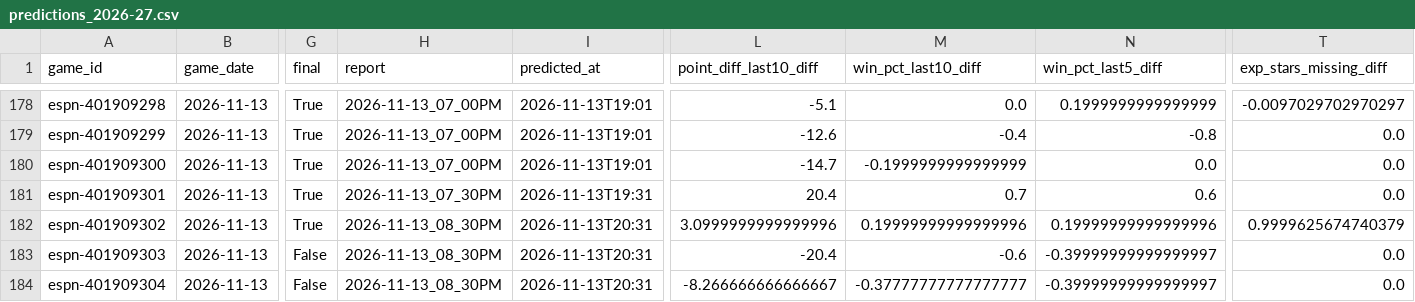
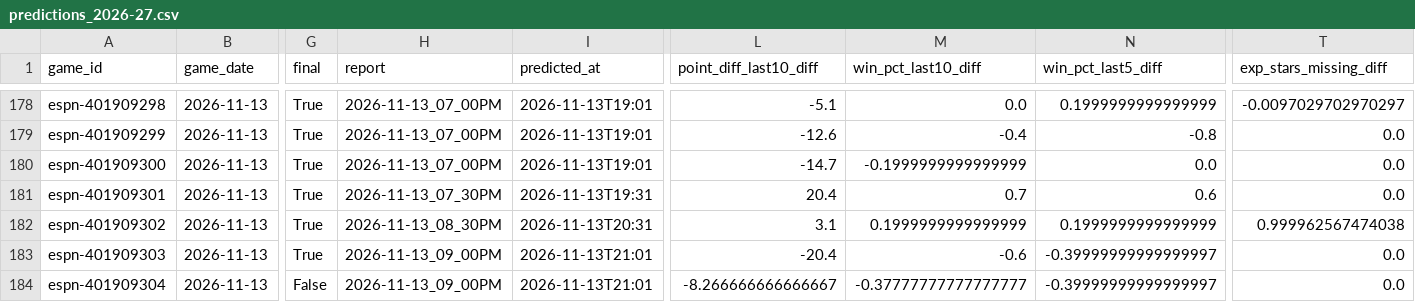
Before and after one commit to z3nsz/nba-prediction, a CSV file: live_state/predictions_2026-27.csv, drawn as a sheet; only a part is shown, gaps mark what is left out; the diff names each change by its address in the sheet, - before the commit and + after, or states it on an @@ line.

```diff
--- a/live_state/predictions_2026-27.csv
+++ b/live_state/predictions_2026-27.csv
-L182 (point_diff_last10_diff): 3.0999999999999996
+L182 (point_diff_last10_diff): 3.1
-M182 (win_pct_last10_diff): 0.19999999999999996
+M182 (win_pct_last10_diff): 0.1999999999999999
-N182 (win_pct_last5_diff): 0.19999999999999996
+N182 (win_pct_last5_diff): 0.1999999999999999
-T182 (exp_stars_missing_diff): 0.9999625674740379
+T182 (exp_stars_missing_diff): 0.999962567474038
-G183 (final): False
+G183 (final): True
-H183:H184 (report): 2026-11-13_08_30PM
+H183:H184 (report): 2026-11-13_09_00PM
-I183:I184 (predicted_at): 2026-11-13T20:31
+I183:I184 (predicted_at): 2026-11-13T21:01
```
Also changed, not shown: live_state/listings_2026-27.csv, 3 other files.
